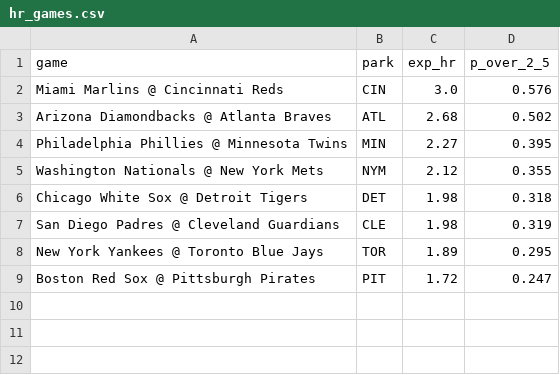
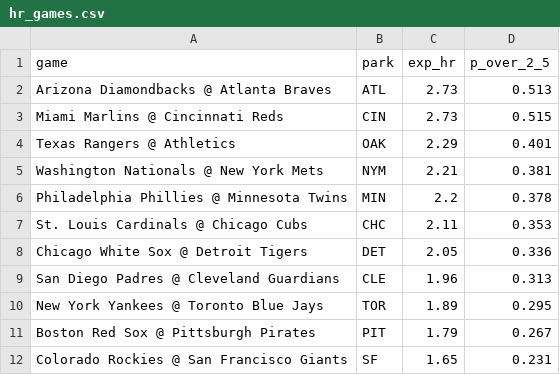
Before and after one commit to deebska/mlb-breakout-predictor, a CSV file: hr_games.csv, drawn as a sheet.

```diff
--- a/hr_games.csv
+++ b/hr_games.csv
@@ -1,9 +1,12 @@
 game,park,exp_hr,p_over_2_5
-Miami Marlins @ Cincinnati Reds,CIN,3.0,0.576
-Arizona Diamondbacks @ Atlanta Braves,ATL,2.68,0.502
-Philadelphia Phillies @ Minnesota Twins,MIN,2.27,0.395
-Washington Nationals @ New York Mets,NYM,2.12,0.355
-Chicago White Sox @ Detroit Tigers,DET,1.98,0.318
-San Diego Padres @ Cleveland Guardians,CLE,1.98,0.319
+Arizona Diamondbacks @ Atlanta Braves,ATL,2.73,0.513
+Miami Marlins @ Cincinnati Reds,CIN,2.73,0.515
+Texas Rangers @ Athletics,OAK,2.29,0.401
+Washington Nationals @ New York Mets,NYM,2.21,0.381
+Philadelphia Phillies @ Minnesota Twins,MIN,2.2,0.378
+St. Louis Cardinals @ Chicago Cubs,CHC,2.11,0.353
+Chicago White Sox @ Detroit Tigers,DET,2.05,0.336
+San Diego Padres @ Cleveland Guardians,CLE,1.96,0.313
 New York Yankees @ Toronto Blue Jays,TOR,1.89,0.295
-Boston Red Sox @ Pittsburgh Pirates,PIT,1.72,0.247
+Boston Red Sox @ Pittsburgh Pirates,PIT,1.79,0.267
+Colorado Rockies @ San Francisco Giants,SF,1.65,0.231
```
Also changed, not shown: predictions/2026-08-16.csv, 7 other files.
